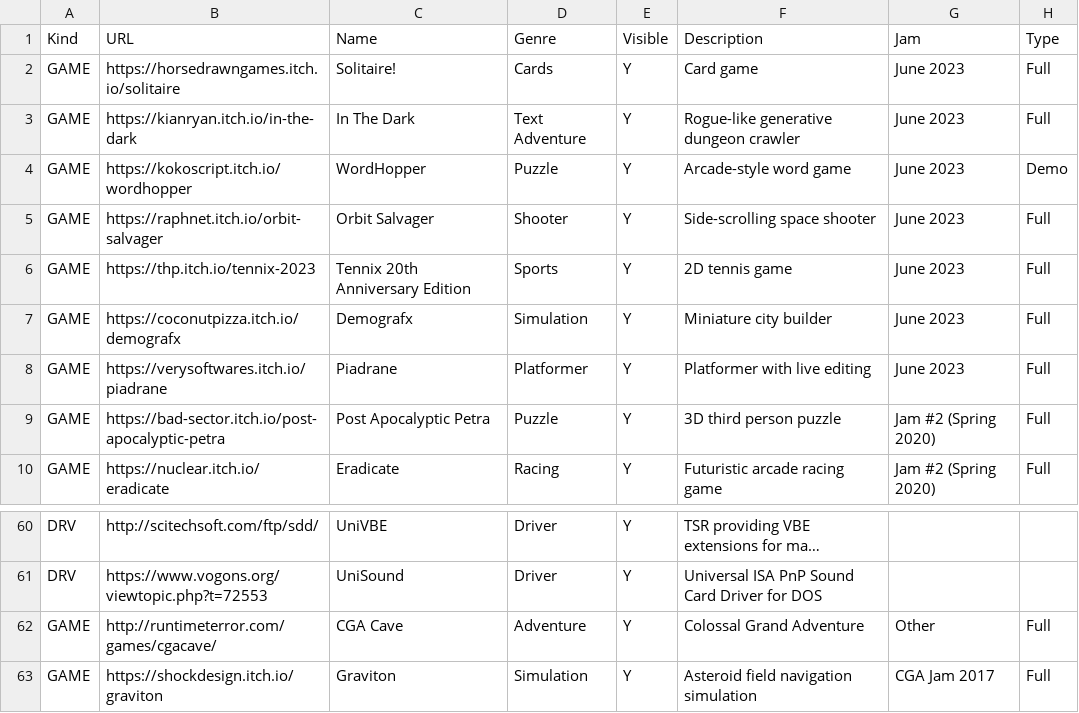
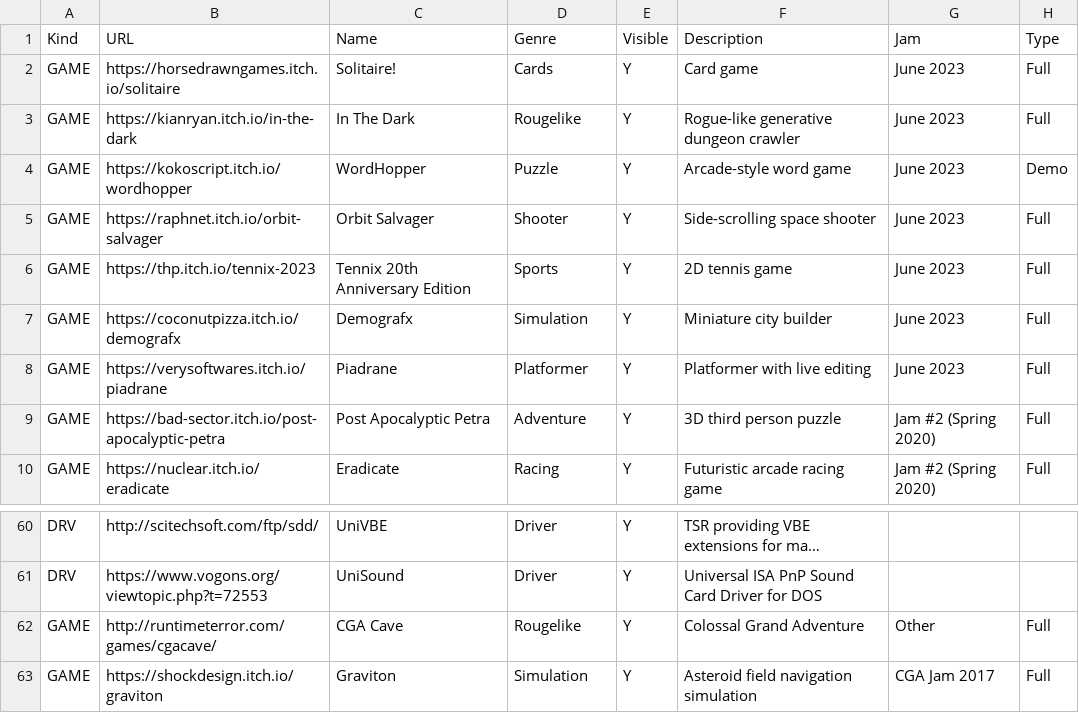
Before and after one commit to thp/dos-game-jam-demo-disc, a CSV file: catalog/gamectlg.csv, drawn as a sheet; only a part is shown, gaps mark what is left out; long unchanged cells end in …; the diff names each change by its address in the sheet, - before the commit and + after, or states it on an @@ line.

Commit message:
Fix genres

```diff
--- a/catalog/gamectlg.csv
+++ b/catalog/gamectlg.csv
-D3 (Genre): Text Adventure
+D3 (Genre): Rougelike
-D9 (Genre): Puzzle
+D9 (Genre): Adventure
-D62 (Genre): Adventure
+D62 (Genre): Rougelike
```
